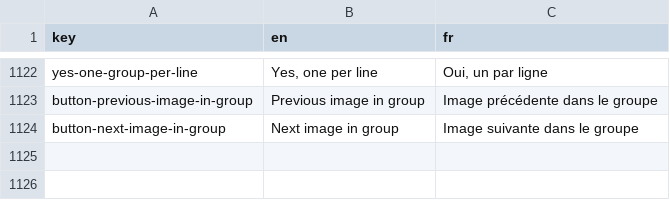
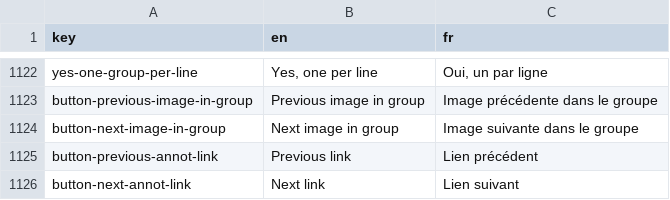
Before and after one commit to cytomine/Cytomine-Web-UI, a CSV file: src/locales/translations.csv, drawn as a sheet; only a part is shown, gaps mark what is left out.

Commit message:
Annotation links are ordered by image filename

```diff
--- a/src/locales/translations.csv
+++ b/src/locales/translations.csv
@@ -1124 +1124,3 @@ button-previous-image-in-group,Previous image in group,Image précédente dans l
 button-next-image-in-group,Next image in group,Image suivante dans le groupe
+button-previous-annot-link,Previous link,Lien précédent
+button-next-annot-link,Next link,Lien suivant
```
Also changed, not shown: 5 other files.
